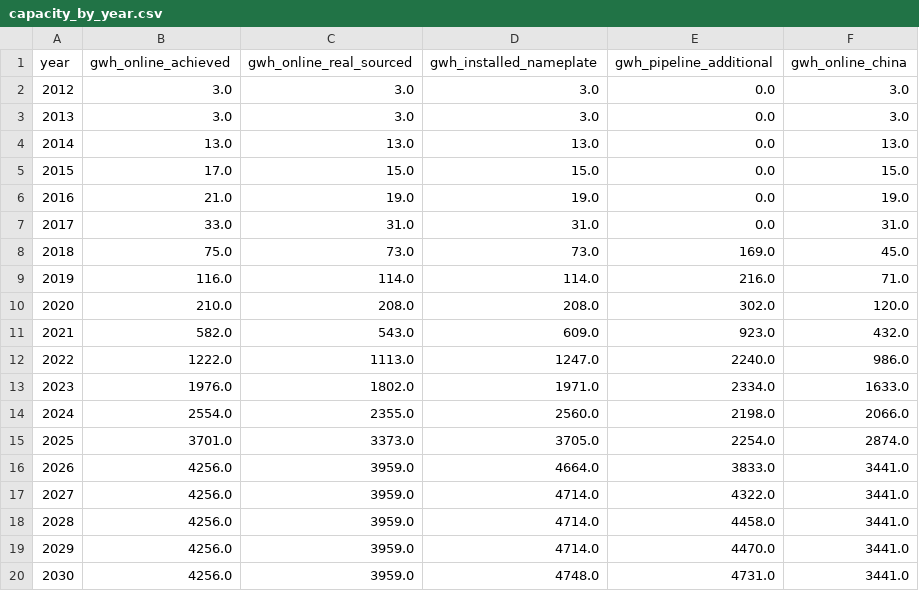
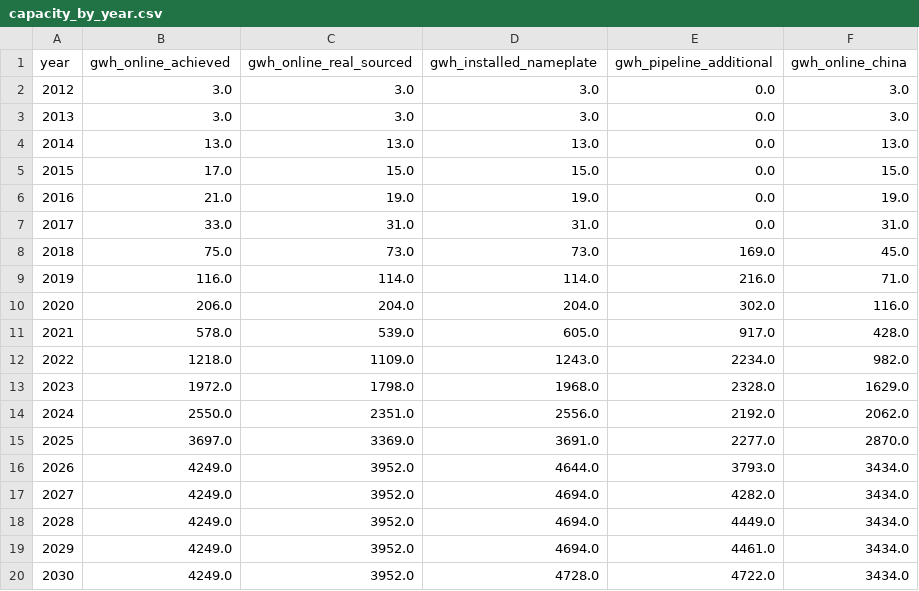
Before and after one commit to dmw24/BatteryFactory, a CSV file: capacity_by_year.csv, drawn as a sheet.

```diff
--- a/capacity_by_year.csv
+++ b/capacity_by_year.csv
@@ -9,12 +9,12 @@ year,gwh_online_achieved,gwh_online_real_sourced,gwh_installed_nameplate,gwh_pip
 2019,116.0,114.0,114.0,216.0,71.0
-2020,210.0,208.0,208.0,302.0,120.0
-2021,582.0,543.0,609.0,923.0,432.0
-2022,1222.0,1113.0,1247.0,2240.0,986.0
-2023,1976.0,1802.0,1971.0,2334.0,1633.0
-2024,2554.0,2355.0,2560.0,2198.0,2066.0
-2025,3701.0,3373.0,3705.0,2254.0,2874.0
-2026,4256.0,3959.0,4664.0,3833.0,3441.0
-2027,4256.0,3959.0,4714.0,4322.0,3441.0
-2028,4256.0,3959.0,4714.0,4458.0,3441.0
-2029,4256.0,3959.0,4714.0,4470.0,3441.0
-2030,4256.0,3959.0,4748.0,4731.0,3441.0
+2020,206.0,204.0,204.0,302.0,116.0
+2021,578.0,539.0,605.0,917.0,428.0
+2022,1218.0,1109.0,1243.0,2234.0,982.0
+2023,1972.0,1798.0,1968.0,2328.0,1629.0
+2024,2550.0,2351.0,2556.0,2192.0,2062.0
+2025,3697.0,3369.0,3691.0,2277.0,2870.0
+2026,4249.0,3952.0,4644.0,3793.0,3434.0
+2027,4249.0,3952.0,4694.0,4282.0,3434.0
+2028,4249.0,3952.0,4694.0,4449.0,3434.0
+2029,4249.0,3952.0,4694.0,4461.0,3434.0
+2030,4249.0,3952.0,4728.0,4722.0,3434.0
```
Also changed, not shown: capacity_by_year_region.csv, data/field_evidence.csv, 5 other files.
